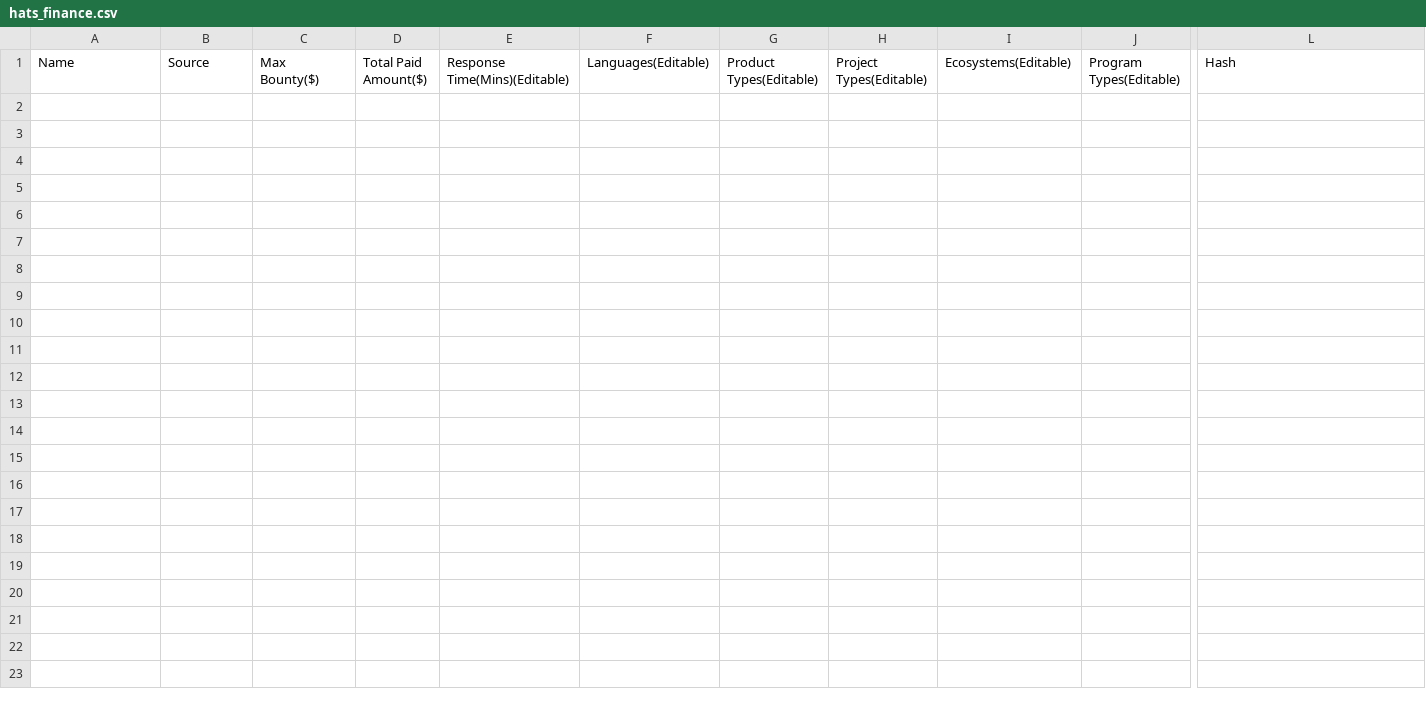
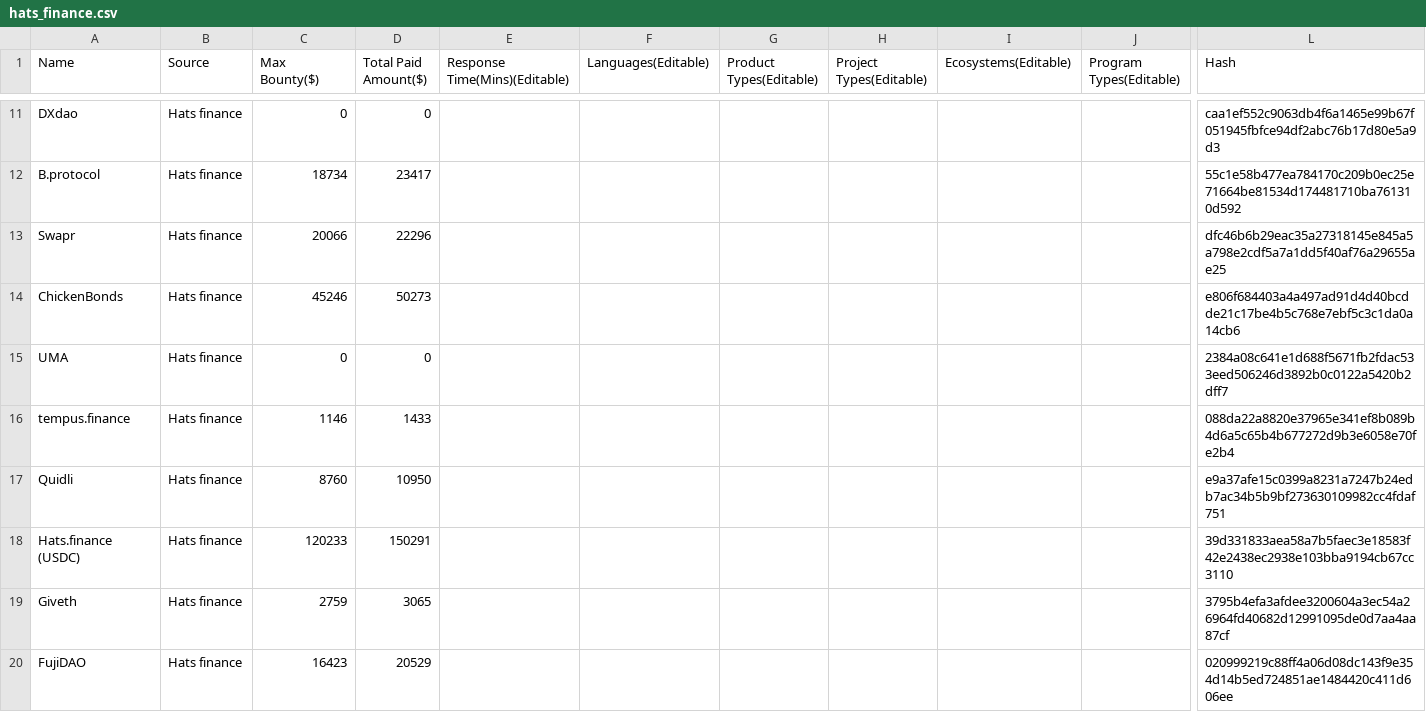
Before and after one commit to solodit/solodit_content, a CSV file: bug_bounties/hats_finance.csv, drawn as a sheet; only a part is shown, gaps mark what is left out; rows hold the shown columns only; the diff covers the shown part only; the diff names each change by its address in the sheet, - before the commit and + after, or states it on an @@ line.

Commit message:
Refersh bug bounties

```diff
--- a/bug_bounties/hats_finance.csv
+++ b/bug_bounties/hats_finance.csv
+row 11: DXdao | Hats finance | 0 | 0 |  |  |  |  |  |  | caa1ef552c9063db4f6a1465e99b67f051945fbfce94df2abc76b17d80e5a9d3
+row 12: B.protocol | Hats finance | 18734 | 23417 |  |  |  |  |  |  | 55c1e58b477ea784170c209b0ec25e71664be81534d174481710ba761310d592
+row 13: Swapr | Hats finance | 20066 | 22296 |  |  |  |  |  |  | dfc46b6b29eac35a27318145e845a5a798e2cdf5a7a1dd5f40af76a29655ae25
+row 14: ChickenBonds | Hats finance | 45246 | 50273 |  |  |  |  |  |  | e806f684403a4a497ad91d4d40bcdde21c17be4b5c768e7ebf5c3c1da0a14cb6
+row 15: UMA | Hats finance | 0 | 0 |  |  |  |  |  |  | 2384a08c641e1d688f5671fb2fdac533eed506246d3892b0c0122a5420b2dff7
+row 16: tempus.finance | Hats finance | 1146 | 1433 |  |  |  |  |  |  | 088da22a8820e37965e341ef8b089b4d6a5c65b4b677272d9b3e6058e70fe2b4
+row 17: Quidli | Hats finance | 8760 | 10950 |  |  |  |  |  |  | e9a37afe15c0399a8231a7247b24edb7ac34b5b9bf273630109982cc4fdaf751
+row 18: Hats.finance (USDC) | Hats finance | 120233 | 150291 |  |  |  |  |  |  | 39d331833aea58a7b5faec3e18583f42e2438ec2938e103bba9194cb67cc3110
+row 19: Giveth | Hats finance | 2759 | 3065 |  |  |  |  |  |  | 3795b4efa3afdee3200604a3ec54a26964fd40682d12991095de0d7aa4aa87cf
+row 20: FujiDAO | Hats finance | 16423 | 20529 |  |  |  |  |  |  | 020999219c88ff4a06d08dc143f9e354d14b5ed724851ae1484420c411d606ee
```
Also changed, not shown: 24 added rows elsewhere in this file, bug_bounties/immunefi.csv.
